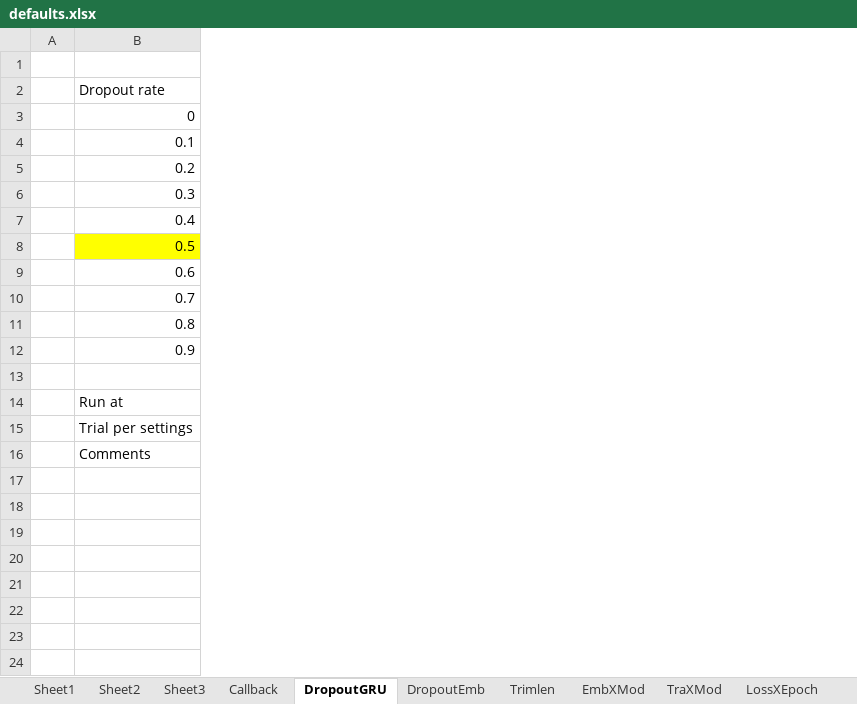
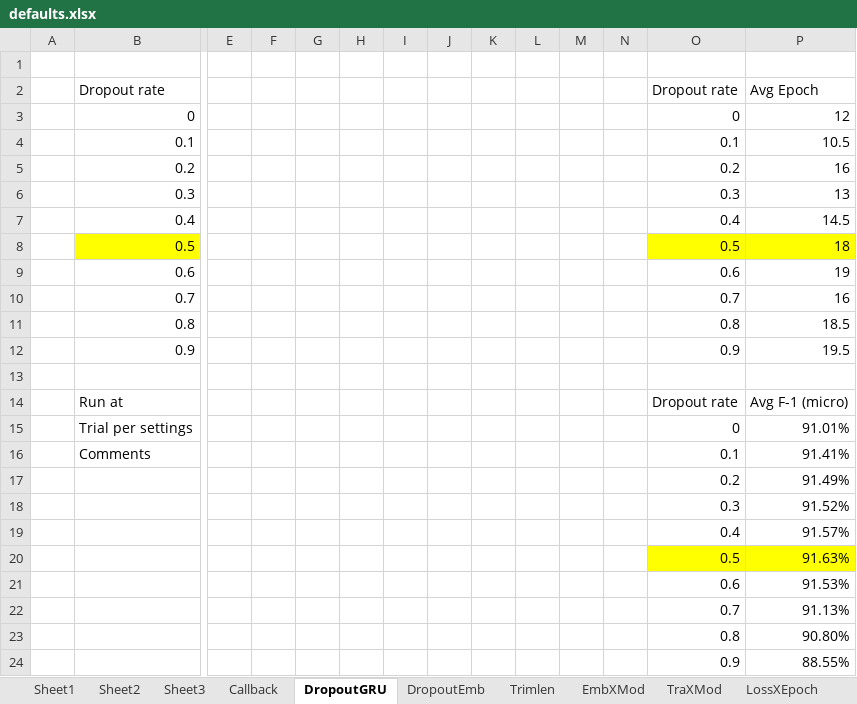
Before and after one commit to joshuakosasih/TA, an Excel workbook: Defaults/defaults.xlsx, sheet DropoutGRU, drawn as a sheet; only a part is shown, gaps mark what is left out; values as stored, in another font and other column widths than the file's, no borders; charts and pictures not drawn; rows hold the shown columns only; the diff names each change by its address in the sheet, - before the commit and + after, or states it on an @@ line.

```diff
--- a/Defaults/defaults.xlsx (sheet DropoutGRU)
+++ b/Defaults/defaults.xlsx (sheet DropoutGRU)
+column E, empty
+column F, empty
+column G, empty
+column H, empty
+column I, empty
+column J, empty
+column K, empty
+column L, empty
+column M, empty
+column N, empty
+column O, rows 2-16: Dropout rate | 0 | 0.1 | 0.2 | 0.3 | 0.4 | 0.5 | 0.6 | 0.7 | 0.8 | 0.9 |  | Dropout rate | 0 | 0.1
+column P, rows 2-16: Avg Epoch | 12 | 10.5 | 16 | 13 | 14.5 | 18 | 19 | 16 | 18.5 | 19.5 |  | Avg F-1 (micro) | 91.01% | 91.41%
+row 17:  |  |  |  |  |  |  |  |  |  |  |  | 0.2 | 91.49%
+row 18:  |  |  |  |  |  |  |  |  |  |  |  | 0.3 | 91.52%
+row 19:  |  |  |  |  |  |  |  |  |  |  |  | 0.4 | 91.57%
+row 20:  |  |  |  |  |  |  |  |  |  |  |  | 0.5 | 91.63%
+row 21:  |  |  |  |  |  |  |  |  |  |  |  | 0.6 | 91.53%
+row 22:  |  |  |  |  |  |  |  |  |  |  |  | 0.7 | 91.13%
+row 23:  |  |  |  |  |  |  |  |  |  |  |  | 0.8 | 90.80%
+row 24:  |  |  |  |  |  |  |  |  |  |  |  | 0.9 | 88.55%
```
Also changed, not shown: sheet Merge, sheet EmbXMod, sheet Loss, sheet Callback, sheet TraXMod, sheet Optimizer, 4 more sheets, formulas that keep their value, charts or pictures, 1 other file.
